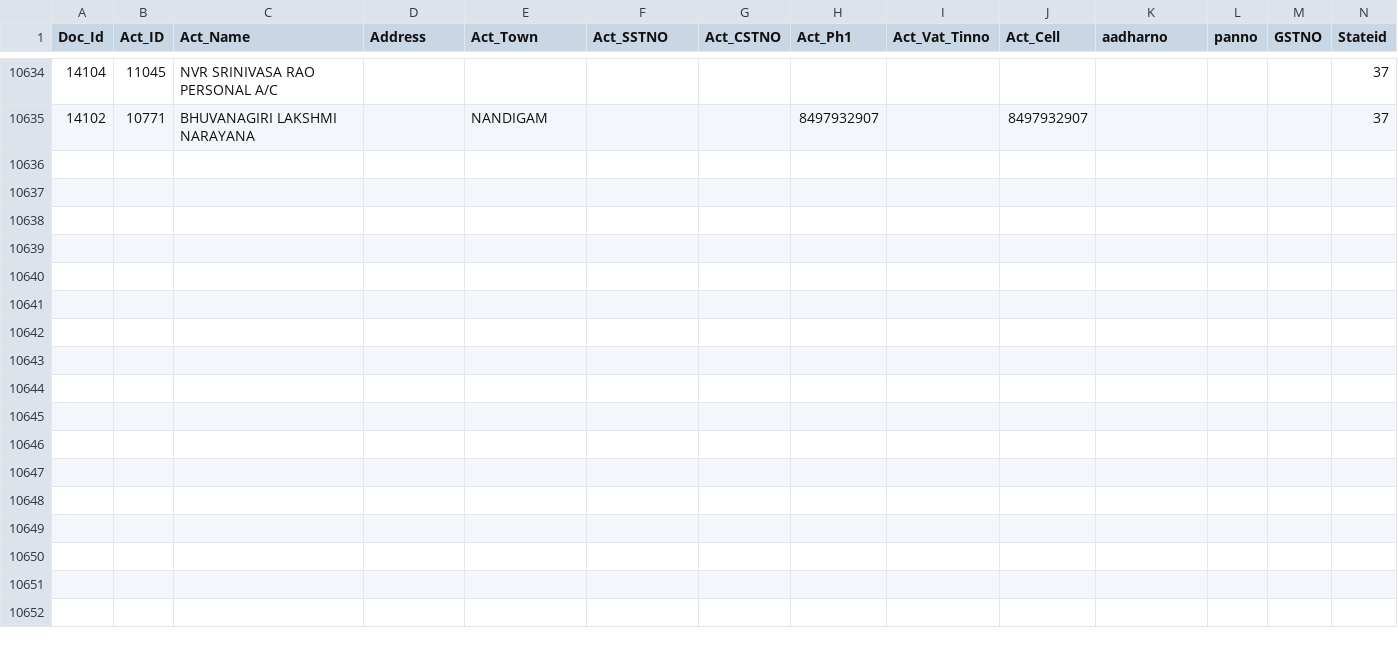
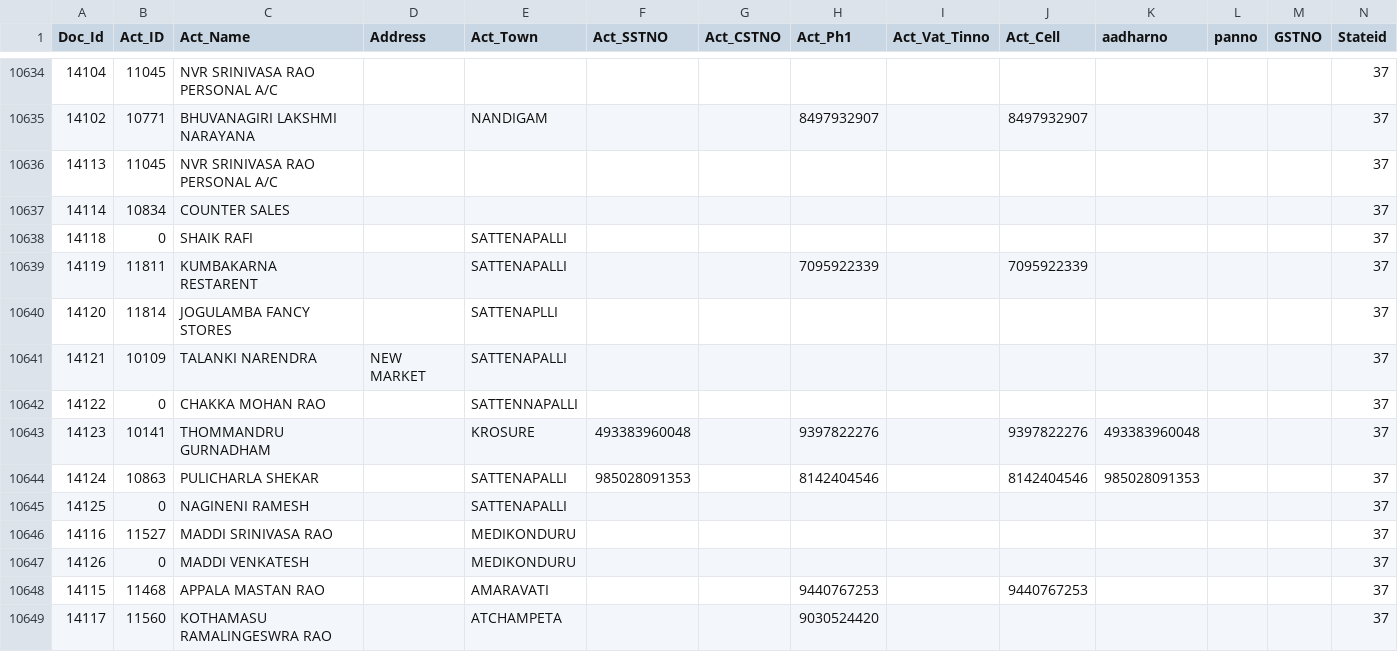
Before and after one commit to krishnasai-narayana/3goils, a CSV file: data/NAME_TRAN.csv, drawn as a sheet; only a part is shown, gaps mark what is left out; rows hold the shown columns only; the diff names each change by its address in the sheet, - before the commit and + after, or states it on an @@ line.

Commit message:
Data update: 16-11-2026

```diff
--- a/data/NAME_TRAN.csv
+++ b/data/NAME_TRAN.csv
+row 10636: 14113 | 11045 | NVR SRINIVASA RAO PERSONAL A/C |  |  |  |  |  |  |  |  |  |  | 37
+row 10637: 14114 | 10834 | COUNTER SALES |  |  |  |  |  |  |  |  |  |  | 37
+row 10638: 14118 | 0 | SHAIK RAFI |  | SATTENAPALLI |  |  |  |  |  |  |  |  | 37
+row 10639: 14119 | 11811 | KUMBAKARNA RESTARENT |  | SATTENAPALLI |  |  | 7095922339 |  | 7095922339 |  |  |  | 37
+row 10640: 14120 | 11814 | JOGULAMBA FANCY STORES |  | SATTENAPLLI |  |  |  |  |  |  |  |  | 37
+row 10641: 14121 | 10109 | TALANKI NARENDRA | NEW MARKET | SATTENAPALLI |  |  |  |  |  |  |  |  | 37
+row 10642: 14122 | 0 | CHAKKA MOHAN RAO |  | SATTENNAPALLI |  |  |  |  |  |  |  |  | 37
+row 10643: 14123 | 10141 | THOMMANDRU GURNADHAM |  | KROSURE | 493383960048 |  | 9397822276 |  | 9397822276 | 493383960048 |  |  | 37
+row 10644: 14124 | 10863 | PULICHARLA SHEKAR |  | SATTENAPALLI | 985028091353 |  | 8142404546 |  | 8142404546 | 985028091353 |  |  | 37
+row 10645: 14125 | 0 | NAGINENI RAMESH |  | SATTENAPALLI |  |  |  |  |  |  |  |  | 37
+row 10646: 14116 | 11527 | MADDI SRINIVASA RAO |  | MEDIKONDURU |  |  |  |  |  |  |  |  | 37
+row 10647: 14126 | 0 | MADDI VENKATESH |  | MEDIKONDURU |  |  |  |  |  |  |  |  | 37
+row 10648: 14115 | 11468 | APPALA MASTAN RAO |  | AMARAVATI |  |  | 9440767253 |  | 9440767253 |  |  |  | 37
+row 10649: 14117 | 11560 | KOTHAMASU RAMALINGESWRA RAO |  | ATCHAMPETA |  |  | 9030524420 |  |  |  |  |  | 37
```
Also changed, not shown: data/CreditCard.csv, data/Doc_MaxId.csv, 7 other files.
